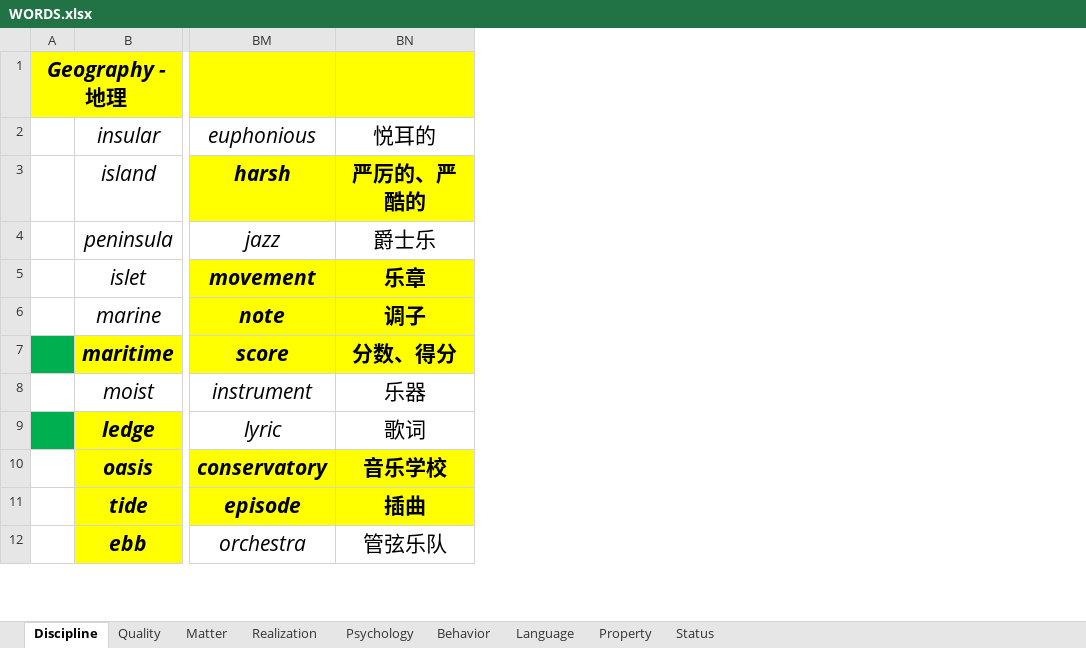
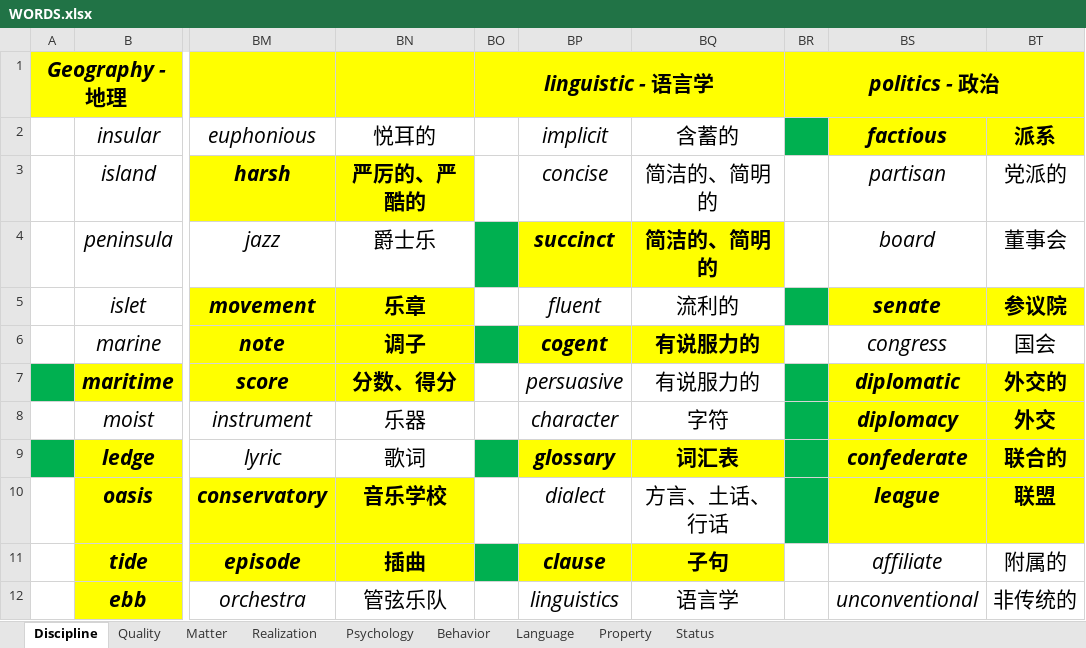
Before and after one commit to k-ning/RECORDING, an Excel workbook: WORDS.xlsx, sheet Discipline, drawn as a sheet; only a part is shown, gaps mark what is left out; values as stored, in another font and other column widths than the file's, no borders; the diff names each change by its address in the sheet, - before the commit and + after, or states it on an @@ line.

Commit message:
Update WORDS.xlsx

```diff
--- a/WORDS.xlsx (sheet Discipline)
+++ b/WORDS.xlsx (sheet Discipline)
+column BO, row 1: linguistic - 语言学
+column BP (implicit), rows 3-12: concise | succinct | fluent | cogent | persuasive | character | glossary | dialect | clause | linguistics
+column BQ (含蓄的), rows 3-12: 简洁的、简明的 | 简洁的、简明的 | 流利的 | 有说服力的 | 有说服力的 | 字符 | 词汇表 | 方言、土话、行话 | 子句 | 语言学
+column BR, row 1: politics - 政治
+column BS (factious), rows 3-12: partisan | board | senate | congress | diplomatic | diplomacy | confederate | league | affiliate | unconventional
+column BT (派系), rows 3-12: 党派的 | 董事会 | 参议院 | 国会 | 外交的 | 外交 | 联合的 | 联盟 | 附属的 | 非传统的
```
